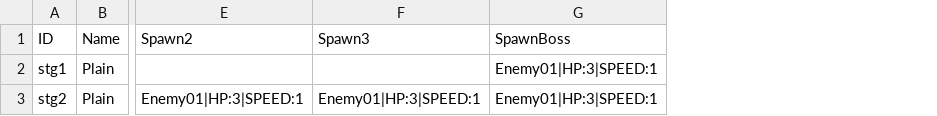
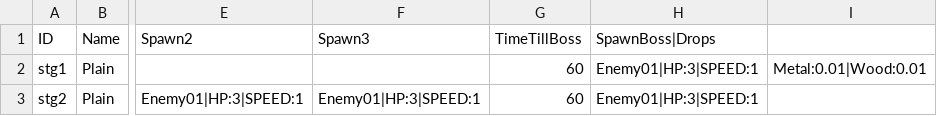
Before and after one commit to metatron/Zombie, a CSV file: Assets/Resources/Csv/Stage.csv, drawn as a sheet; only a part is shown, gaps mark what is left out; addresses are those after the commit; the diff names each change by its address in the sheet, - before the commit and + after, or states it on an @@ line.

Commit message:
added drop logics

```diff
--- a/Assets/Resources/Csv/Stage.csv
+++ b/Assets/Resources/Csv/Stage.csv
+column G (TimeTillBoss), rows 2-3: 60 | 60
+column I, row 2: Metal:0.01|Wood:0.01
-H1: SpawnBoss
+H1: SpawnBoss|Drops
```
Also changed, not shown: 8 other files.
